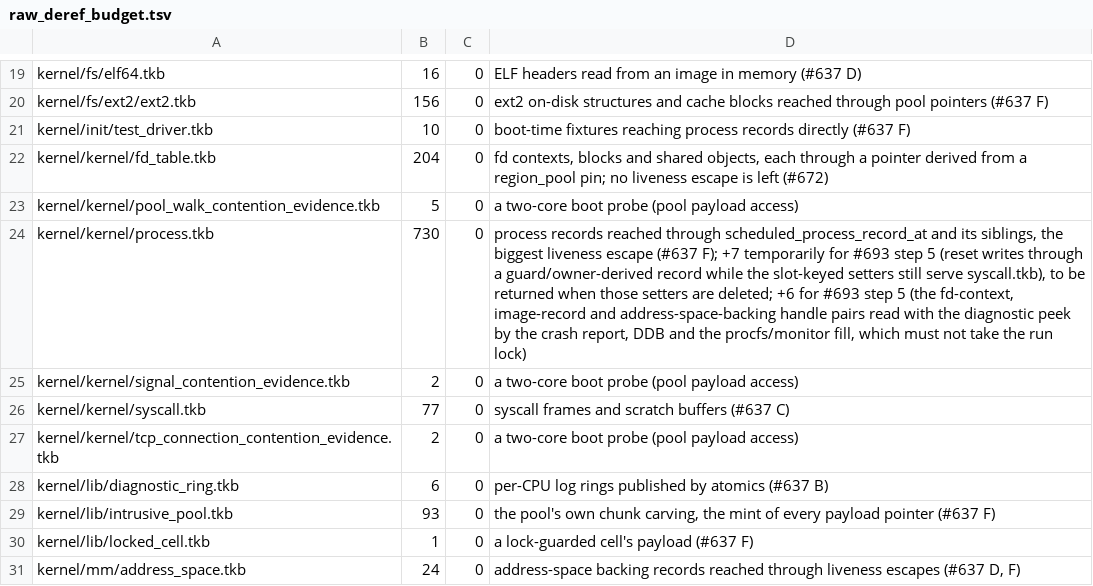
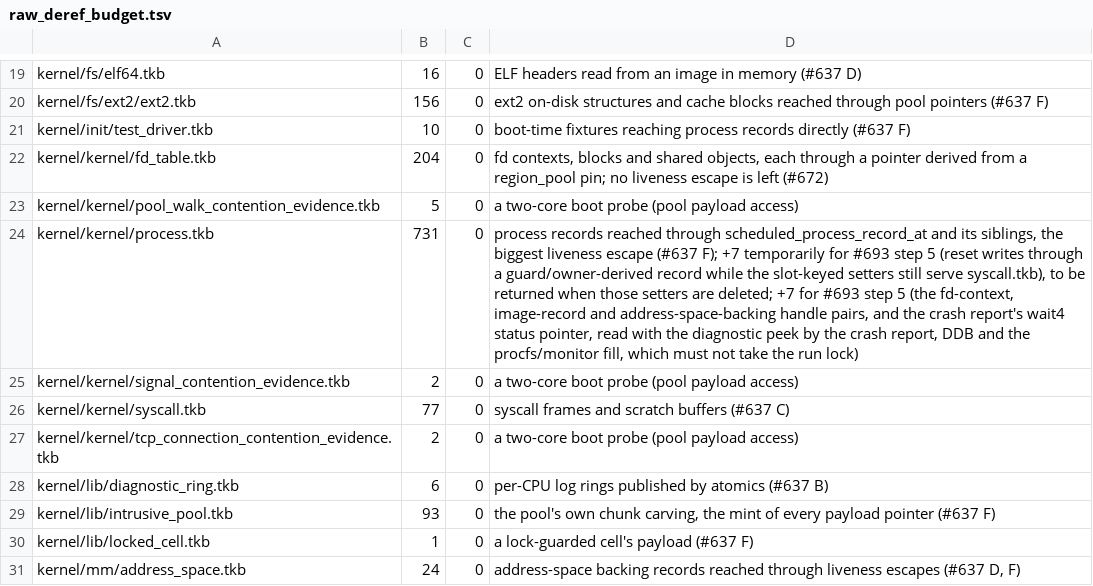
Before and after one commit to takibi-lang/takibi, a TSV file: scripts/raw_deref_budget.tsv, drawn as a sheet; only a part is shown, gaps mark what is left out.

```diff
--- a/scripts/raw_deref_budget.tsv
+++ b/scripts/raw_deref_budget.tsv
@@ -23,3 +23,3 @@ kernel/kernel/fd_table.tkb	204	0	fd contexts, blocks and shared objects, each th
 kernel/kernel/pool_walk_contention_evidence.tkb	5	0	a two-core boot probe (pool payload access)
-kernel/kernel/process.tkb	730	0	process records reached through scheduled_process_record_at and its siblings, the biggest liveness escape (#637 F); +7 temporarily for #693 step 5 (reset writes through a guard/owner-derived record while the slot-keyed setters still serve syscall.tkb), to be returned when those setters are deleted; +6 for #693 step 5 (the fd-context, image-record and address-space-backing handle pairs read with the diagnostic peek by the crash report, DDB and the procfs/monitor fill, which must not take the run lock)
+kernel/kernel/process.tkb	731	0	process records reached through scheduled_process_record_at and its siblings, the biggest liveness escape (#637 F); +7 temporarily for #693 step 5 (reset writes through a guard/owner-derived record while the slot-keyed setters still serve syscall.tkb), to be returned when those setters are deleted; +7 for #693 step 5 (the fd-context, image-record and address-space-backing handle pairs, and the crash report's wait4 status pointer, read with the diagnostic peek by the crash report, DDB and the procfs/monitor fill, which must not take the run lock)
 kernel/kernel/signal_contention_evidence.tkb	2	0	a two-core boot probe (pool payload access)
```
Also changed, not shown: 4 other files.
